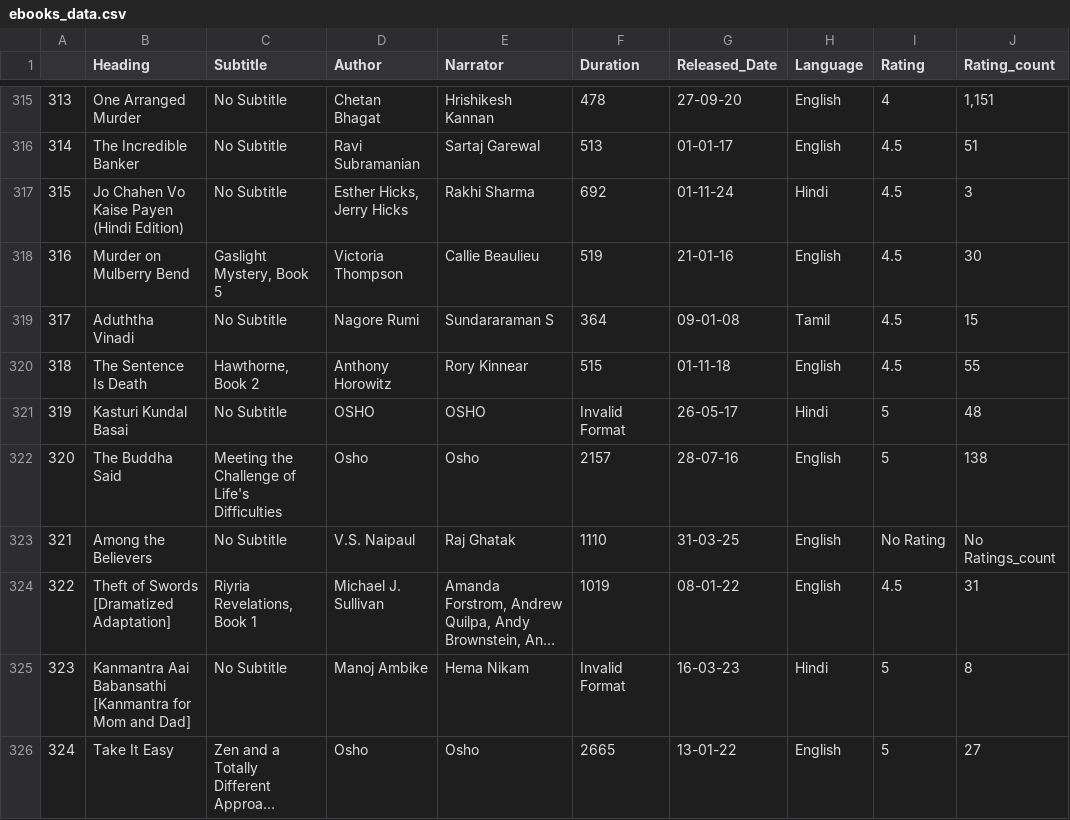
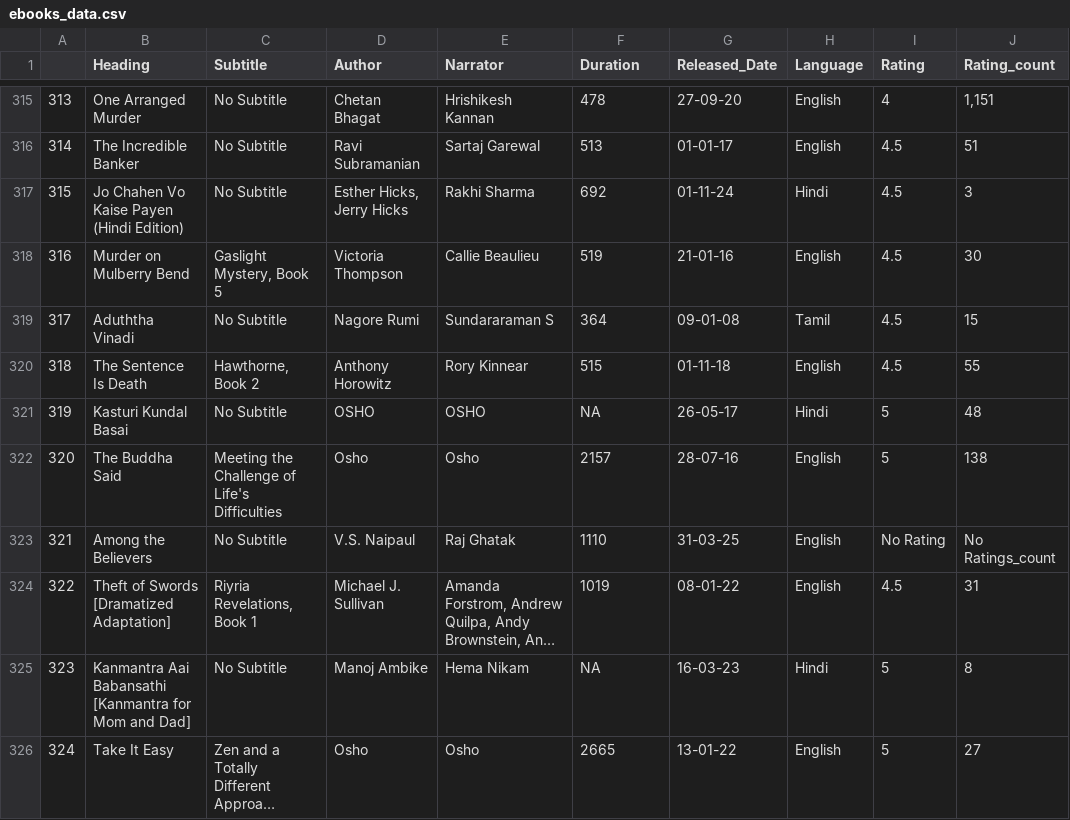
Before and after one commit to omkar1127/Audible_web_scraping_using_Selenium, a CSV file: ebooks_data.csv, drawn as a sheet; only a part is shown, gaps mark what is left out; long unchanged cells end in …; the diff covers the shown part only; the diff names each change by its address in the sheet, - before the commit and + after, or states it on an @@ line.

Commit message:
Update ebooks_data.csv

```diff
--- a/ebooks_data.csv
+++ b/ebooks_data.csv
-F321 (Duration): Invalid Format
+F321 (Duration): NA
-F325 (Duration): Invalid Format
+F325 (Duration): NA
```
Also changed, not shown: 27 edited cells elsewhere in this file.
